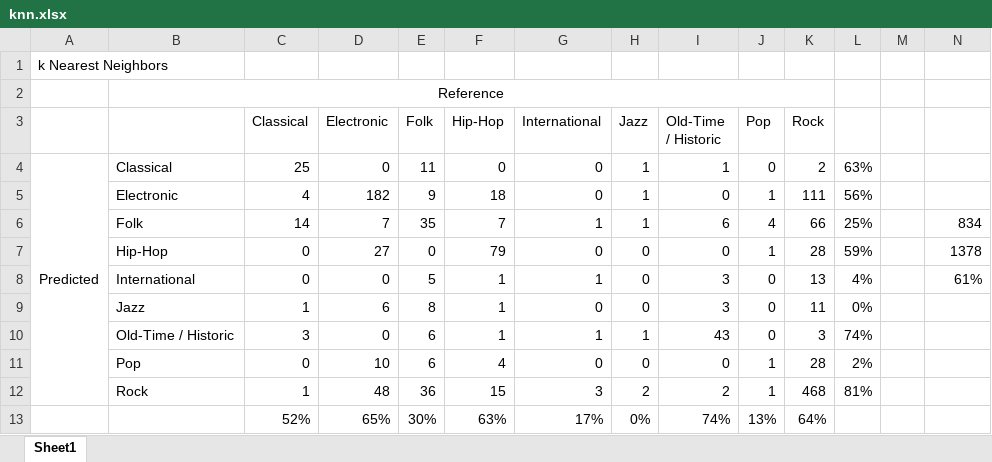
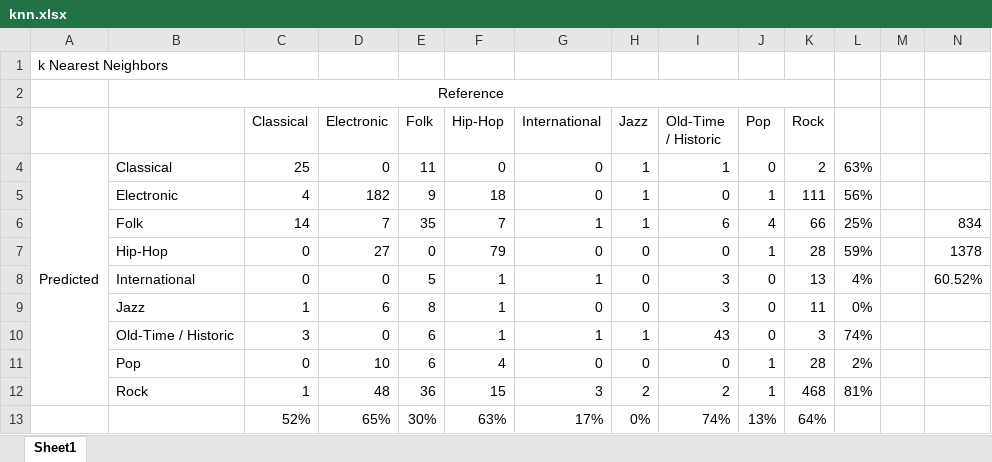
Before and after one commit to Catalysta/SongClassification, an Excel workbook: output/ConfusionMxs/knn.xlsx, sheet Sheet1, drawn as a sheet; values as stored, in another font and other column widths than the file's, no borders; conditional formats not drawn; the diff names each change by its address in the sheet, - before the commit and + after, or states it on an @@ line.

Commit message:
Outputs

```diff
--- a/output/ConfusionMxs/knn.xlsx (sheet Sheet1)
+++ b/output/ConfusionMxs/knn.xlsx (sheet Sheet1)
-N8: 61%
+N8: 60.52%
```
Also changed, not shown: output/ConfusionMxs/nb.xlsx, 24 other files.
